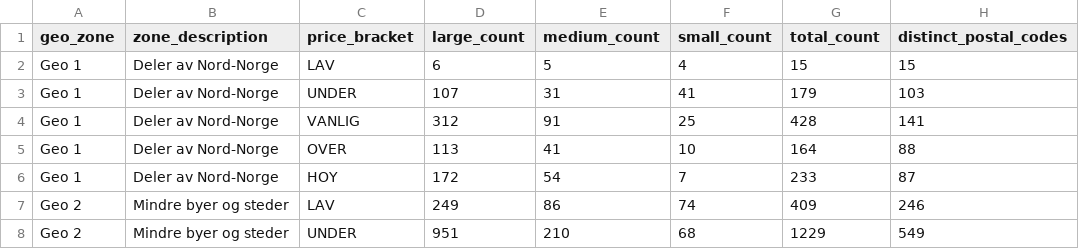
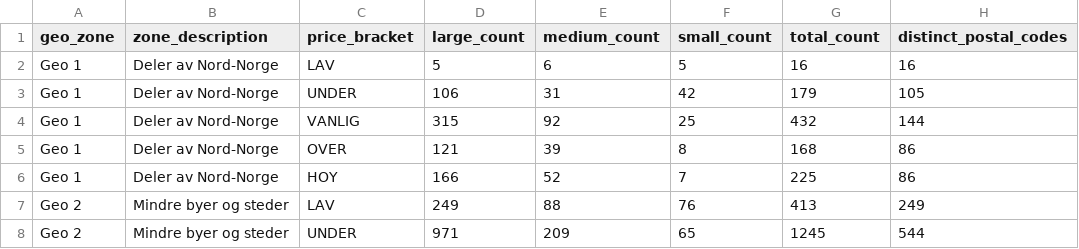
Before and after one commit to markusheiberg/vend-market-data, a CSV file: reference/finn_homes_geo_zone_latest.csv, drawn as a sheet; only a part is shown; the diff covers the shown part only.

```diff
--- a/reference/finn_homes_geo_zone_latest.csv
+++ b/reference/finn_homes_geo_zone_latest.csv
@@ -1,8 +1,8 @@
 geo_zone,zone_description,price_bracket,large_count,medium_count,small_count,total_count,distinct_postal_codes
-Geo 1,Deler av Nord-Norge,LAV,6,5,4,15,15
-Geo 1,Deler av Nord-Norge,UNDER,107,31,41,179,103
-Geo 1,Deler av Nord-Norge,VANLIG,312,91,25,428,141
-Geo 1,Deler av Nord-Norge,OVER,113,41,10,164,88
-Geo 1,Deler av Nord-Norge,HOY,172,54,7,233,87
-Geo 2,Mindre byer og steder,LAV,249,86,74,409,246
-Geo 2,Mindre byer og steder,UNDER,951,210,68,1229,549
+Geo 1,Deler av Nord-Norge,LAV,5,6,5,16,16
+Geo 1,Deler av Nord-Norge,UNDER,106,31,42,179,105
+Geo 1,Deler av Nord-Norge,VANLIG,315,92,25,432,144
+Geo 1,Deler av Nord-Norge,OVER,121,39,8,168,86
+Geo 1,Deler av Nord-Norge,HOY,166,52,7,225,86
+Geo 2,Mindre byer og steder,LAV,249,88,76,413,249
+Geo 2,Mindre byer og steder,UNDER,971,209,65,1245,544
```
Also changed, not shown: 1 added row and 61 edited cells elsewhere in this file, facts/listings_weekly.csv, reference/price_list_latest.csv, 2 other files.
